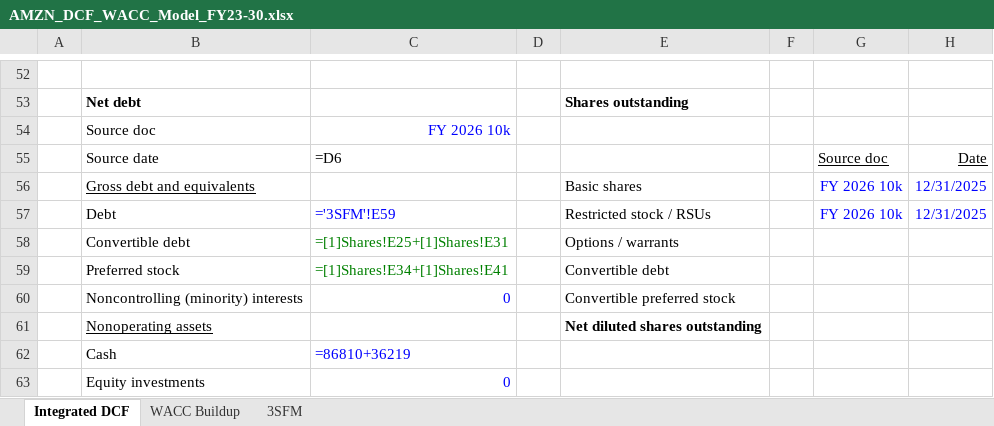
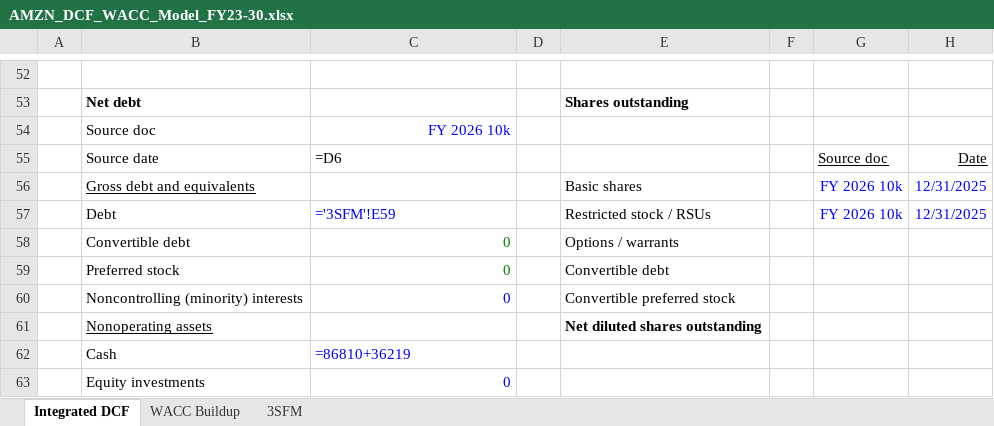
Before and after one commit to saphal-sapkota/AMZN-DCF-MODEL, an Excel workbook: AMZN_DCF_WACC_Model_FY23-30.xlsx, sheet Integrated DCF, drawn as a sheet; only a part is shown, gaps mark what is left out; values as stored, in another font and other column widths than the file's, no borders; formulas are shown in place of their values; charts and pictures and conditional formats not drawn; the diff names each change by its address in the sheet, - before the commit and + after, or states it on an @@ line.

Commit message:
Add files via upload

```diff
--- a/AMZN_DCF_WACC_Model_FY23-30.xlsx (sheet Integrated DCF)
+++ b/AMZN_DCF_WACC_Model_FY23-30.xlsx (sheet Integrated DCF)
-C58: =[1]Shares!E25+[1]Shares!E31
+C58: 0
-C59: =[1]Shares!E34+[1]Shares!E41
+C59: 0
```
